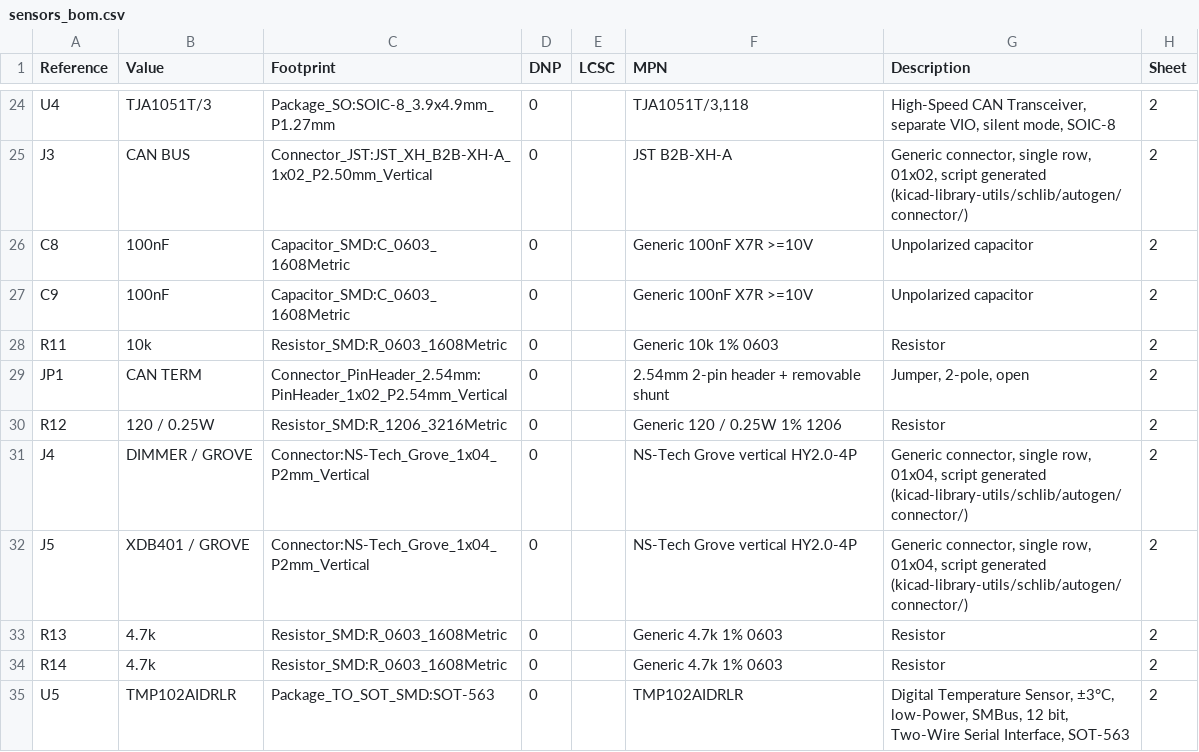
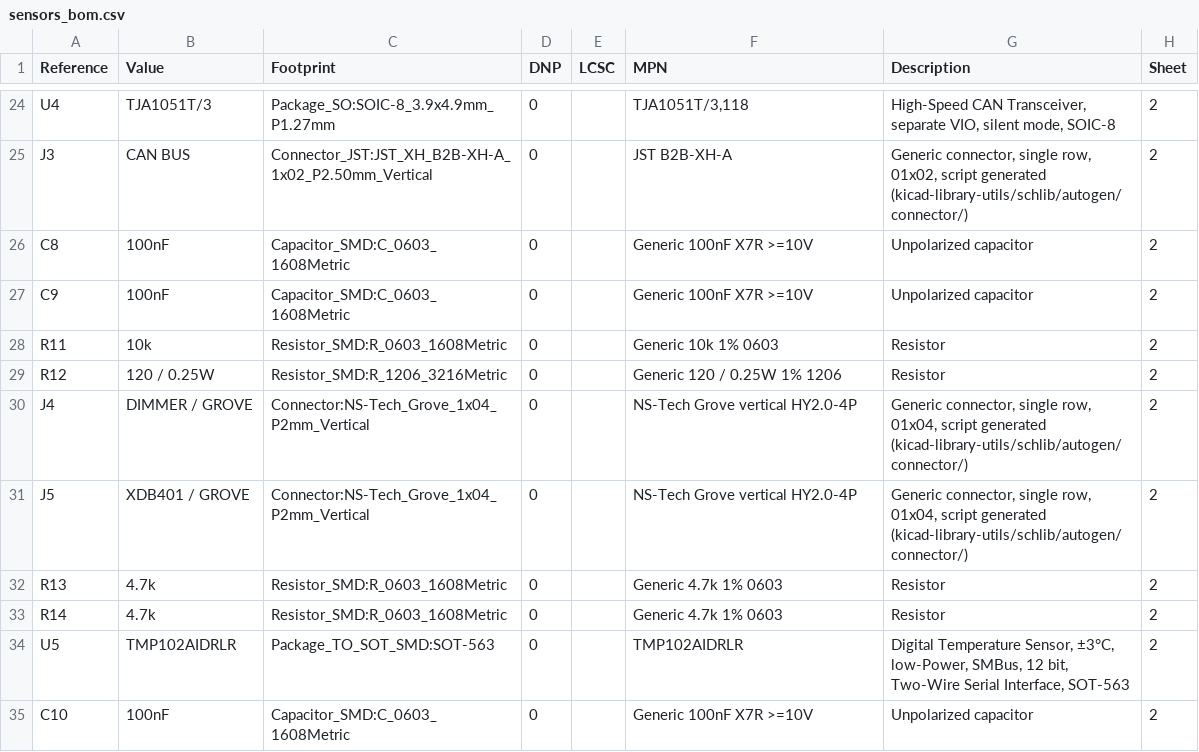
Before and after one commit to dck982/coffeeflow, a CSV file: pcb/sensors/sensors_bom.csv, drawn as a sheet; only a part is shown, gaps mark what is left out; the shorter side is filled out with more unchanged rows; the diff names each change by its address in the sheet, - before the commit and + after, or states it on an @@ line.

Commit message:
Make sensors CAN termination permanent and consolidate PCB ignores

```diff
--- a/pcb/sensors/sensors_bom.csv
+++ b/pcb/sensors/sensors_bom.csv
-row 29: JP1 | CAN TERM | Connector_PinHeader_2.54mm:PinHeader_1x02_P2.54mm_Vertical | 0 |  | 2.54mm 2-pin header + removable shunt | Jumper, 2-pole, open | 2
```
Also changed, not shown: 9 other files.
